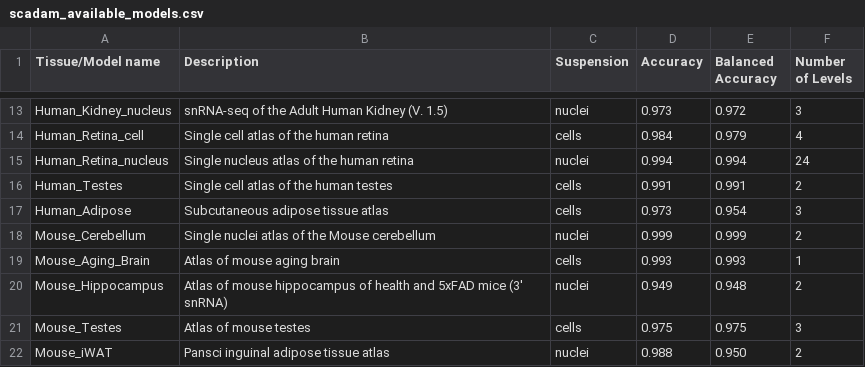
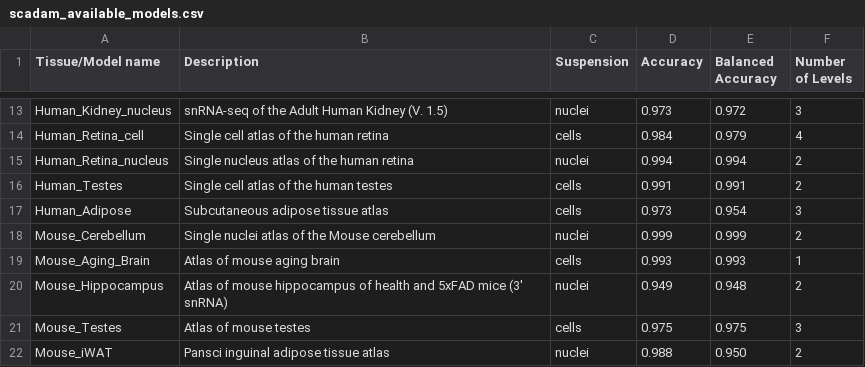
Before and after one commit to Chechekhins/scParadise, a CSV file: scadam_available_models.csv, drawn as a sheet; only a part is shown, gaps mark what is left out.

Commit message:
Update scadam_available_models.csv

```diff
--- a/scadam_available_models.csv
+++ b/scadam_available_models.csv
@@ -14,3 +14,3 @@ Human_Kidney_nucleus,snRNA-seq of the Adult Human Kidney (V. 1.5),nuclei,0.973,0
 Human_Retina_cell,Single cell atlas of the human retina,cells,0.984,0.979,4
-Human_Retina_nucleus,Single nucleus atlas of the human retina,nuclei,0.994,0.994,24
+Human_Retina_nucleus,Single nucleus atlas of the human retina,nuclei,0.994,0.994,2
 Human_Testes,Single cell atlas of the human testes,cells,0.991,0.991,2
```
